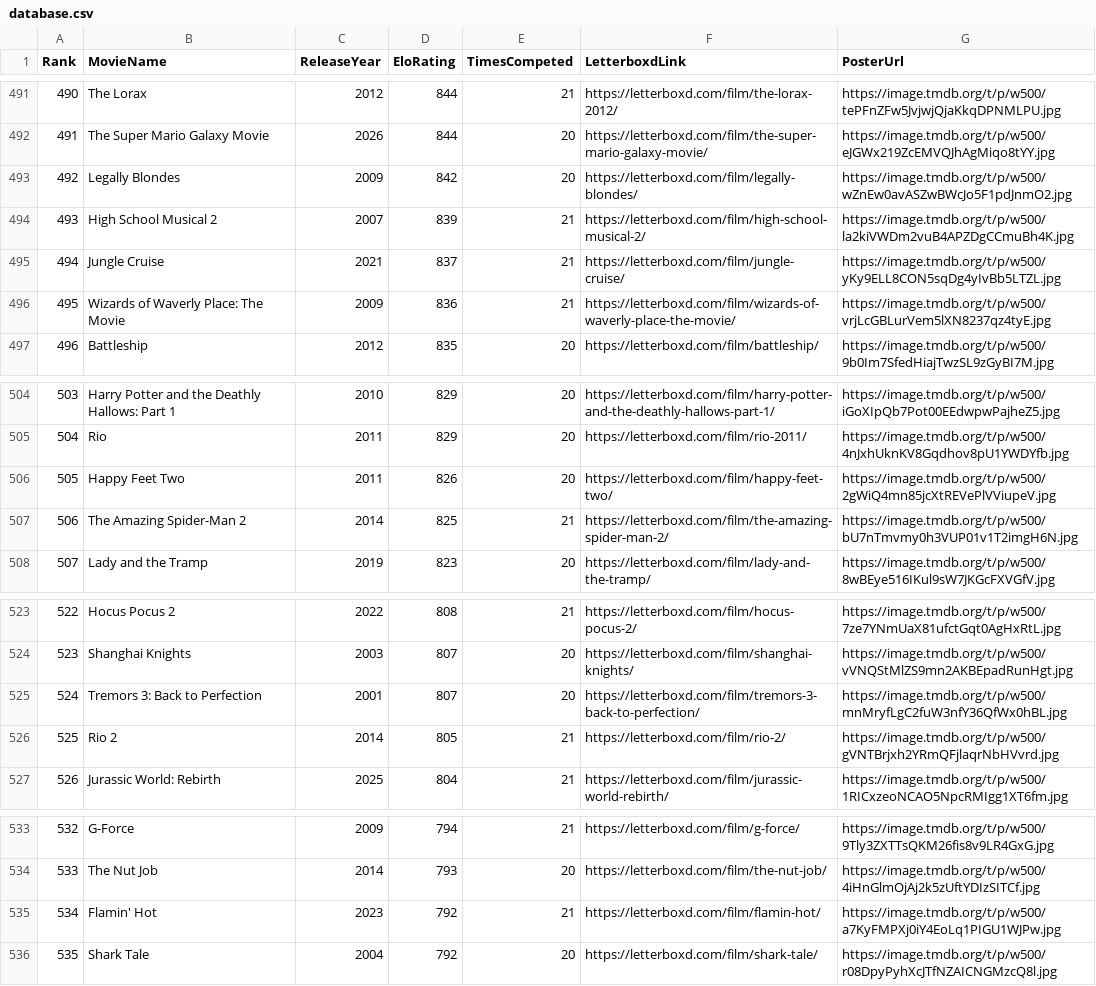
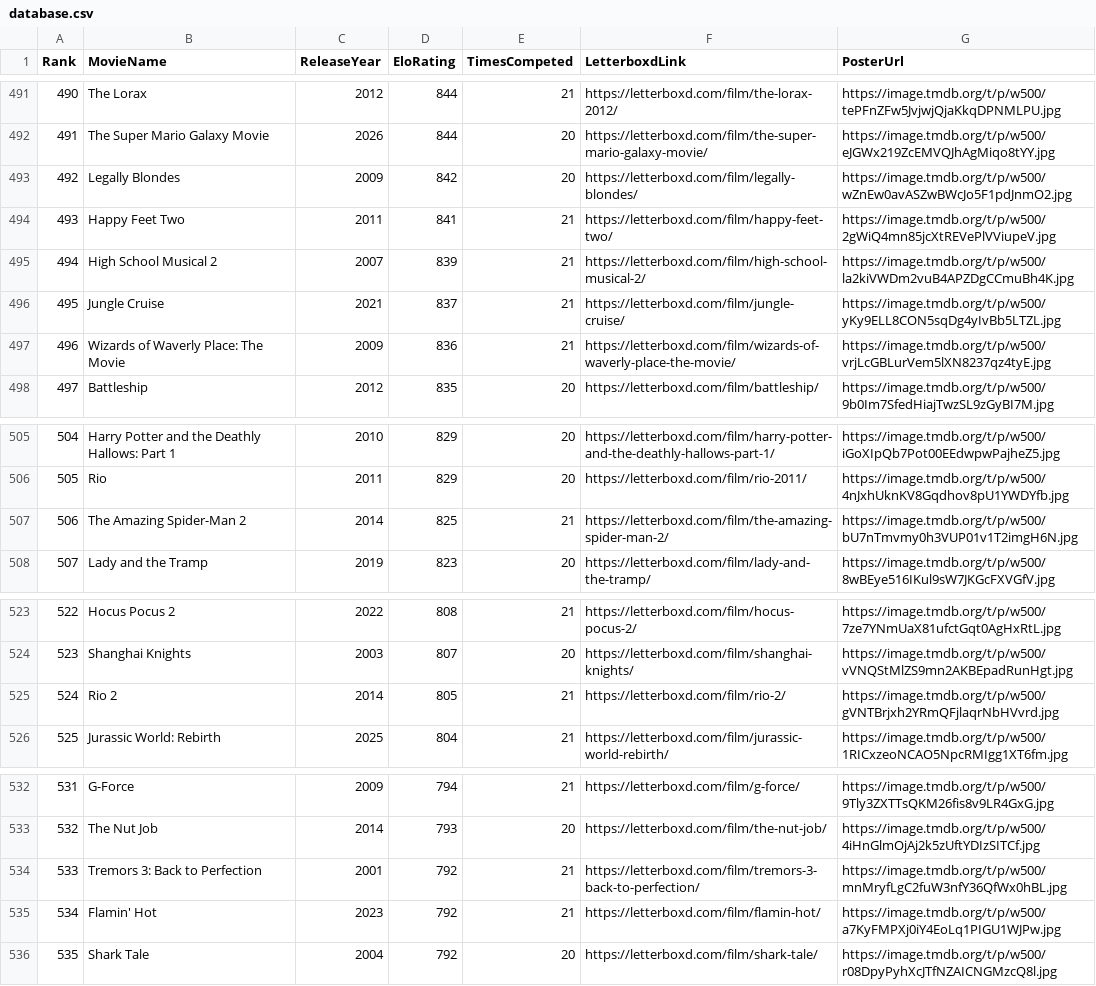
Before and after one commit to TheEverythingologist/MovieRankings, a CSV file: data/database.csv, drawn as a sheet; only a part is shown, gaps mark what is left out; removed rows and columns are numbered as before the commit, all else as after; the diff names each change by its address in the sheet, - before the commit and + after, or states it on an @@ line.

Commit message:
Update rankings: Happy Feet Two beat Tremors 3: Back to Perfection

```diff
--- a/data/database.csv
+++ b/data/database.csv
+row 494: 493 | Happy Feet Two | 2011 | 841 | 21 | https://letterboxd.com/film/happy-feet-two/ | https://image.tmdb.org/t/p/w500/2gWiQ4mn85jcXtREVePlVViupeV.jpg
@@ column A (Rank) renumbered between rows 495 and 533 @@
-row 506: 505 | Happy Feet Two | 2011 | 826 | 20 | https://letterboxd.com/film/happy-feet-two/ | https://image.tmdb.org/t/p/w500/2gWiQ4mn85jcXtREVePlVViupeV.jpg
-row 525: 524 | Tremors 3: Back to Perfection | 2001 | 807 | 20 | https://letterboxd.com/film/tremors-3-back-to-perfection/ | https://image.tmdb.org/t/p/w500/mnMryfLgC2fuW3nfY36QfWx0hBL.jpg
+row 534: 533 | Tremors 3: Back to Perfection | 2001 | 792 | 21 | https://letterboxd.com/film/tremors-3-back-to-perfection/ | https://image.tmdb.org/t/p/w500/mnMryfLgC2fuW3nfY36QfWx0hBL.jpg
```
